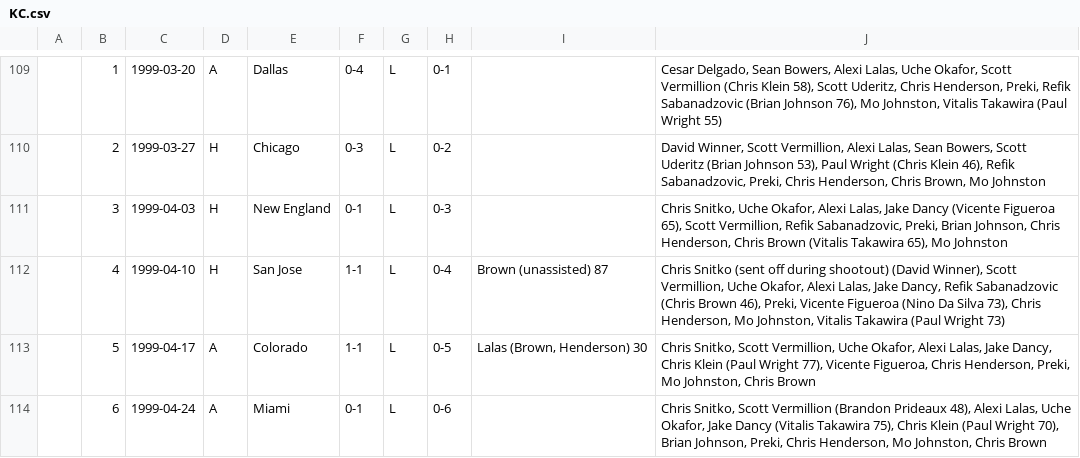
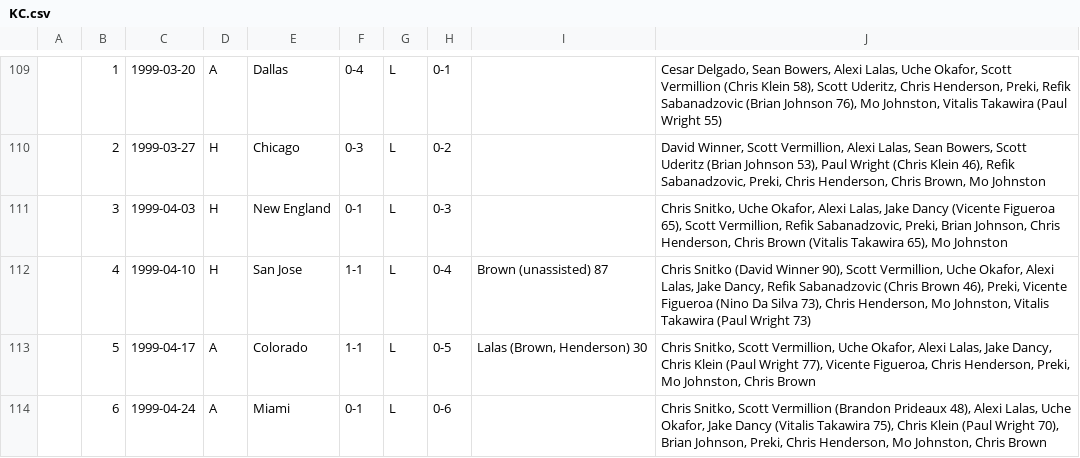
Before and after one commit to SoccerStatsUS/s1, a CSV file: data/lineups/KC.csv, drawn as a sheet; only a part is shown, gaps mark what is left out.

```diff
--- a/data/lineups/KC.csv
+++ b/data/lineups/KC.csv
@@ -111,3 +111,3 @@
 	3	1999-04-03	H	New England	0-1	L	0-3		Chris Snitko, Uche Okafor, Alexi Lalas, Jake Dancy (Vicente Figueroa 65), Scott Vermillion, Refik Sabanadzovic, Preki, Brian Johnson, Chris Henderson, Chris Brown (Vitalis Takawira 65), Mo Johnston
-	4	1999-04-10	H	San Jose	1-1	L	0-4	Brown (unassisted) 87 	Chris Snitko (sent off during shootout) (David Winner), Scott Vermillion, Uche Okafor, Alexi Lalas, Jake Dancy, Refik Sabanadzovic (Chris Brown 46), Preki, Vicente Figueroa (Nino Da Silva 73), Chris Henderson, Mo Johnston, Vitalis Takawira (Paul Wright 73)
+	4	1999-04-10	H	San Jose	1-1	L	0-4	Brown (unassisted) 87 	Chris Snitko (David Winner 90), Scott Vermillion, Uche Okafor, Alexi Lalas, Jake Dancy, Refik Sabanadzovic (Chris Brown 46), Preki, Vicente Figueroa (Nino Da Silva 73), Chris Henderson, Mo Johnston, Vitalis Takawira (Paul Wright 73)
 	5	1999-04-17	A	Colorado	1-1	L	0-5	Lalas (Brown, Henderson) 30	Chris Snitko, Scott Vermillion, Uche Okafor, Alexi Lalas, Jake Dancy, Chris Klein (Paul Wright 77), Vicente Figueroa, Chris Henderson, Preki, Mo Johnston, Chris Brown
```
Also changed, not shown: data/lineups/CHI.csv, data/lineups/DAL.csv, 8 other files.
